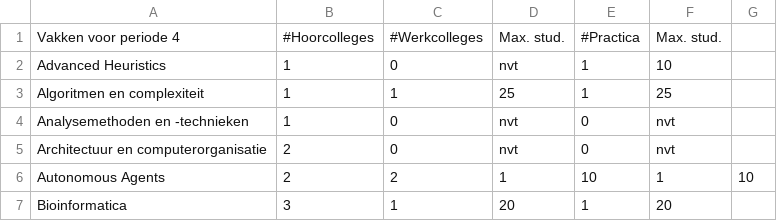
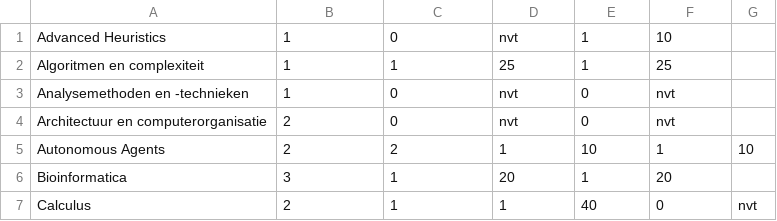
Before and after one commit to Jikke1995/Heuristieken_Rooster, a CSV file: resources/CoursesFile.csv, drawn as a sheet; only a part is shown; the shorter side is filled out with more unchanged rows.

```diff
--- a/resources/CoursesFile.csv
+++ b/resources/CoursesFile.csv
@@ -1,2 +1 @@
-Vakken voor periode 4, #Hoorcolleges, #Werkcolleges, Max. stud., #Practica, Max. stud.
 Advanced Heuristics,1,0,nvt,1,10
```
Also changed, not shown: 1 other file.
